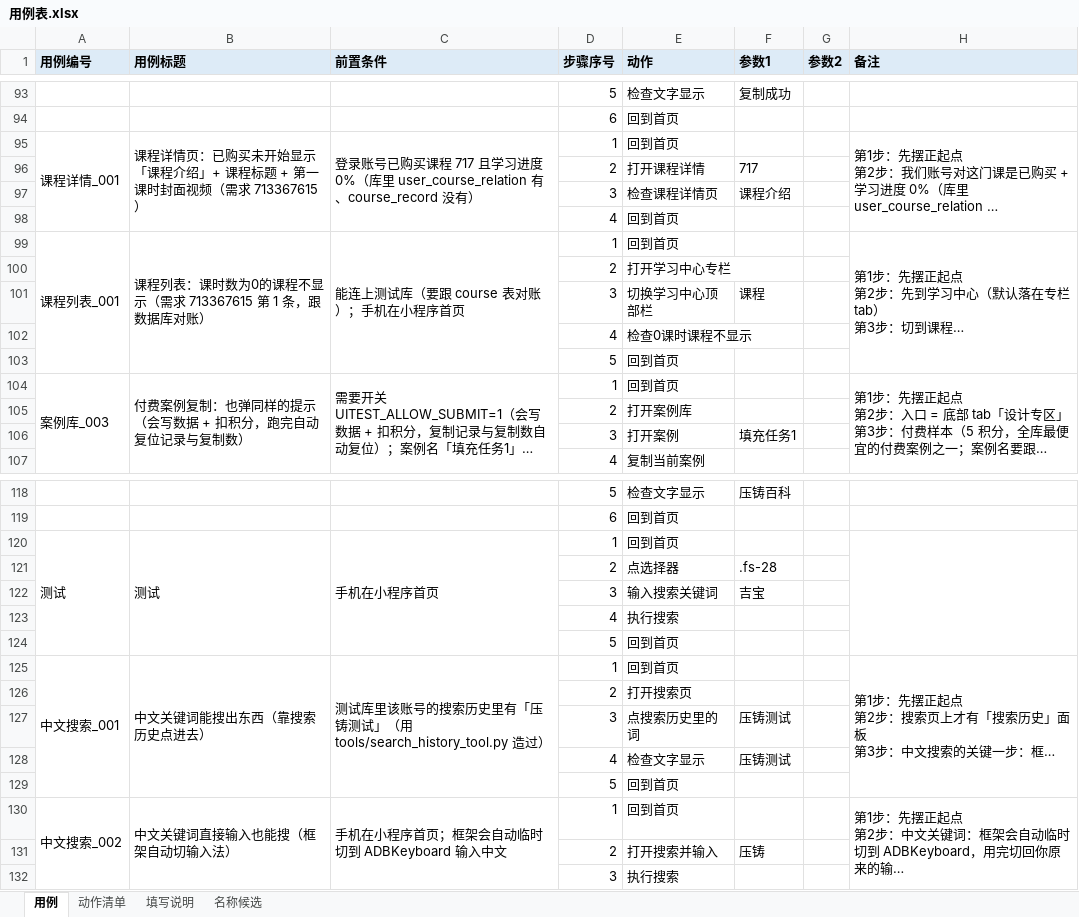
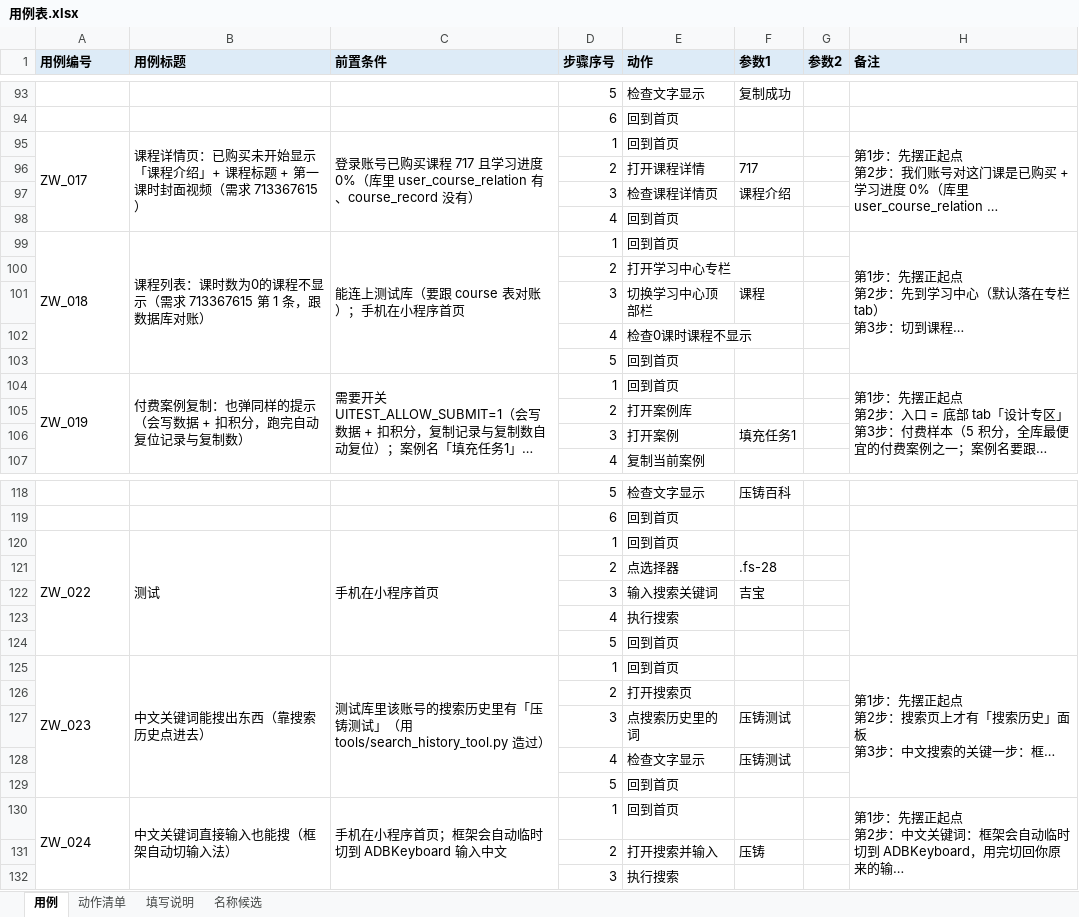
Before and after one commit to 1207328466-sys/Miniapp--gpt, an Excel workbook: cases/用例表.xlsx, sheet 用例, drawn as a sheet; only a part is shown, gaps mark what is left out; long unchanged cells end in …; values as stored, in another font and other column widths than the file's, no borders; the diff covers the shown part only; the diff names each change by its address in the sheet, - before the commit and + after, or states it on an @@ line.

Commit message:
refactor: 用例表整表统一编号 ZW_001~ZW_028（按表格顺序），同步全部文档与脚本引用
表格：28 条用例按出现顺序重排成 ZW_001…ZW_028（只改「用例编号」列，标题/前置条件/步骤一字不动）
  ZW_001 活动入口 / ZW_002 搜索页 / ZW_003 答题页 / … / ZW_022 测试 / ZW_023~024 中文搜索
  ZW_025~ZW_028 缺陷回归（原来是 ZW_001~ZW_004）

同步引用：docs 7 份 + knowledge 4 份 + run.py / conftest.py / base_page.js / app_common.js /
  quiz_data_report.py / probe_post_comment_entry.js / export_cases.py 的填表说明
手册「编号写法」改成：整表已统一 ZW_001~ZW_028，自己新加往后排（ZW_029…）；
  练习示例改用 ZW_101~ZW_104，示例里的 python run.py -k 命令同步更新

真机复验：python run.py -k 「ZW_002 or ZW_027」 —— 2 条全绿（都是只读用例，没有碰库里的数据）
离线闸门 18 道全绿

```diff
--- a/cases/用例表.xlsx (sheet 用例)
+++ b/cases/用例表.xlsx (sheet 用例)
-A95 (用例编号): 课程详情_001
+A95 (用例编号): ZW_017
-A99 (用例编号): 课程列表_001
+A99 (用例编号): ZW_018
-A104 (用例编号): 案例库_003
+A104 (用例编号): ZW_019
-A120 (用例编号): 测试
+A120 (用例编号): ZW_022
-A125 (用例编号): 中文搜索_001
+A125 (用例编号): ZW_023
-A130 (用例编号): 中文搜索_002
+A130 (用例编号): ZW_024
```
Also changed, not shown: 22 edited cells elsewhere in this sheet, 18 other files.
